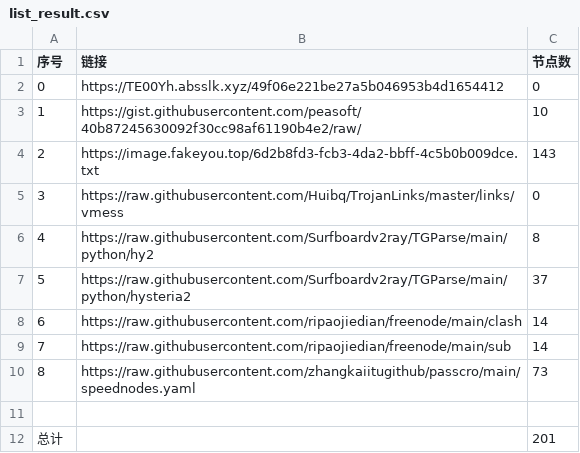
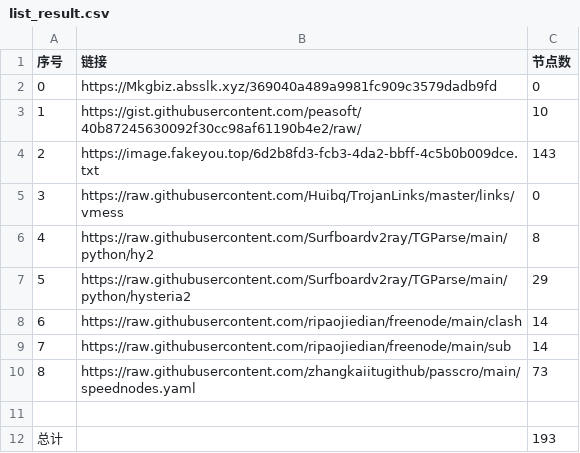
Before and after one commit to cute-omega/NoMoreWalls, a CSV file: list_result.csv, drawn as a sheet.

```diff
--- a/list_result.csv
+++ b/list_result.csv
@@ -1,3 +1,3 @@
 序号,链接,节点数
-0,https://TE00Yh.absslk.xyz/49f06e221be27a5b046953b4d1654412,0
+0,https://Mkgbiz.absslk.xyz/369040a489a9981fc909c3579dadb9fd,0
 1,https://gist.githubusercontent.com/peasoft/40b87245630092f30cc98af61190b4e2/raw/,10
@@ -6,3 +6,3 @@
 4,https://raw.githubusercontent.com/Surfboardv2ray/TGParse/main/python/hy2,8
-5,https://raw.githubusercontent.com/Surfboardv2ray/TGParse/main/python/hysteria2,37
+5,https://raw.githubusercontent.com/Surfboardv2ray/TGParse/main/python/hysteria2,29
 6,https://raw.githubusercontent.com/ripaojiedian/freenode/main/clash,14
@@ -11,2 +11,2 @@
 
-总计,,201
+总计,,193
```
Also changed, not shown: 18 other files.
